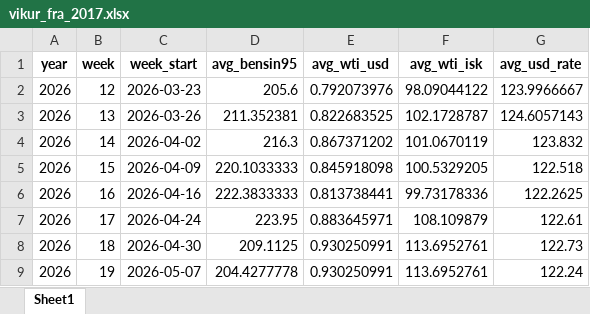
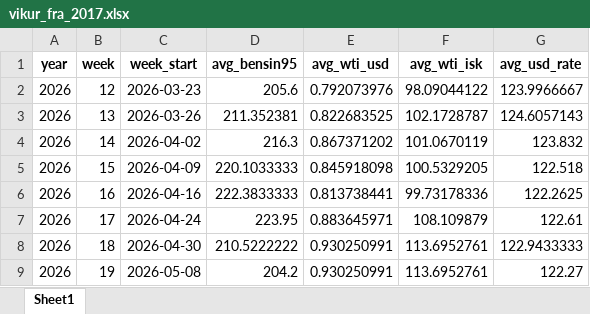
Before and after one commit to asi-hag/gasverkefni, an Excel workbook: vikur_fra_2017.xlsx, sheet Sheet1, drawn as a sheet; values as stored, in another font and other column widths than the file's, no borders; the diff names each change by its address in the sheet, - before the commit and + after, or states it on an @@ line.

```diff
--- a/vikur_fra_2017.xlsx (sheet Sheet1)
+++ b/vikur_fra_2017.xlsx (sheet Sheet1)
-D8 (avg_bensin95): 209.1125
+D8 (avg_bensin95): 210.5222222
-G8 (avg_usd_rate): 122.73
+G8 (avg_usd_rate): 122.9433333
-C9 (week_start): 2026-05-07
+C9 (week_start): 2026-05-08
-D9 (avg_bensin95): 204.4277778
+D9 (avg_bensin95): 204.2
-G9 (avg_usd_rate): 122.24
+G9 (avg_usd_rate): 122.27
```
Also changed, not shown: min_max_dagverd.xlsx.
